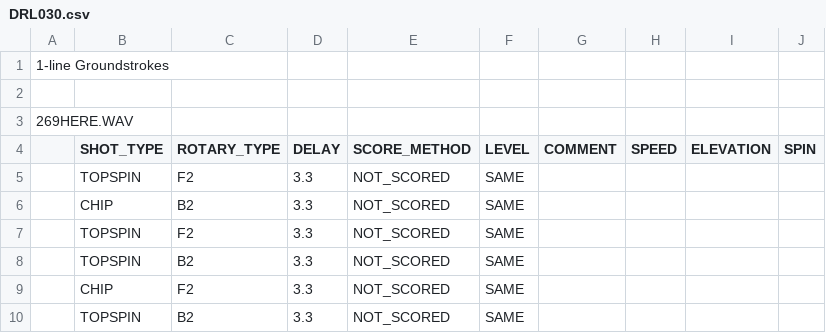
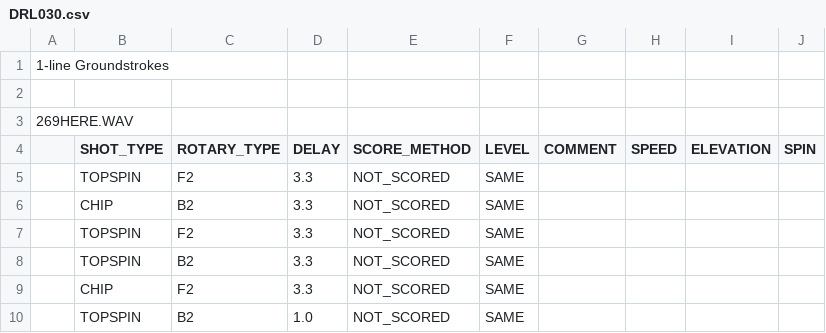
Before and after one commit to davidcjordan/drills, a CSV file: DRL030.csv, drawn as a sheet.

Commit message:
reduce delay on ball 6

```diff
--- a/DRL030.csv
+++ b/DRL030.csv
@@ -9,2 +9,2 @@
 ,CHIP,F2,3.3,NOT_SCORED,SAME,,,,
-,TOPSPIN,B2,3.3,NOT_SCORED,SAME,,,,
+,TOPSPIN,B2,1.0,NOT_SCORED,SAME,,,,
```
